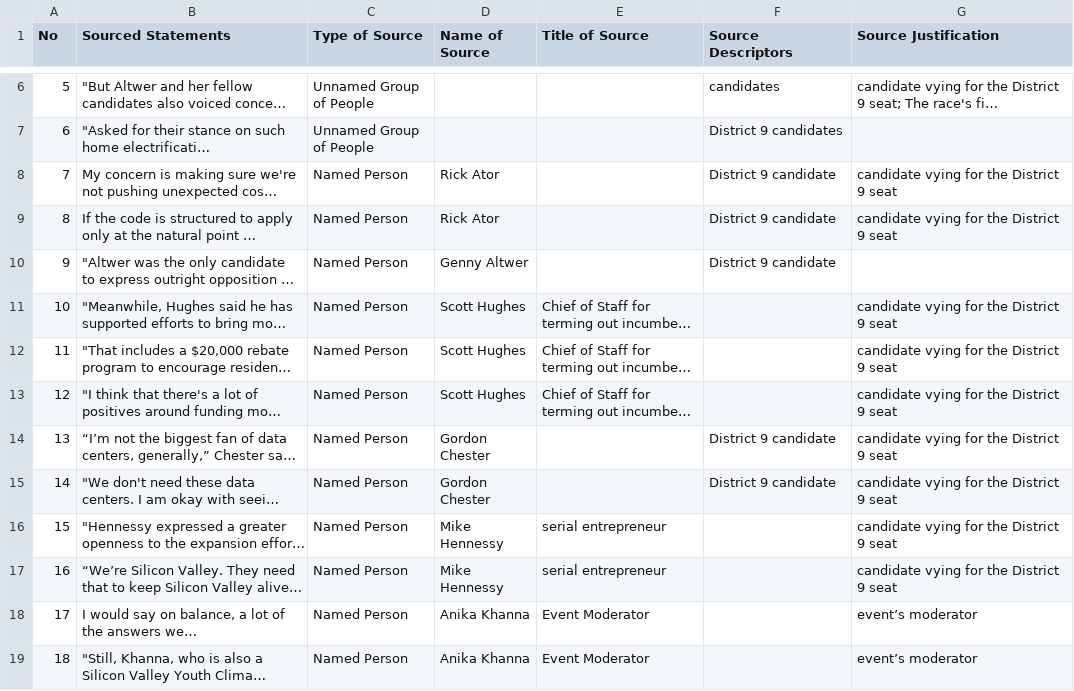
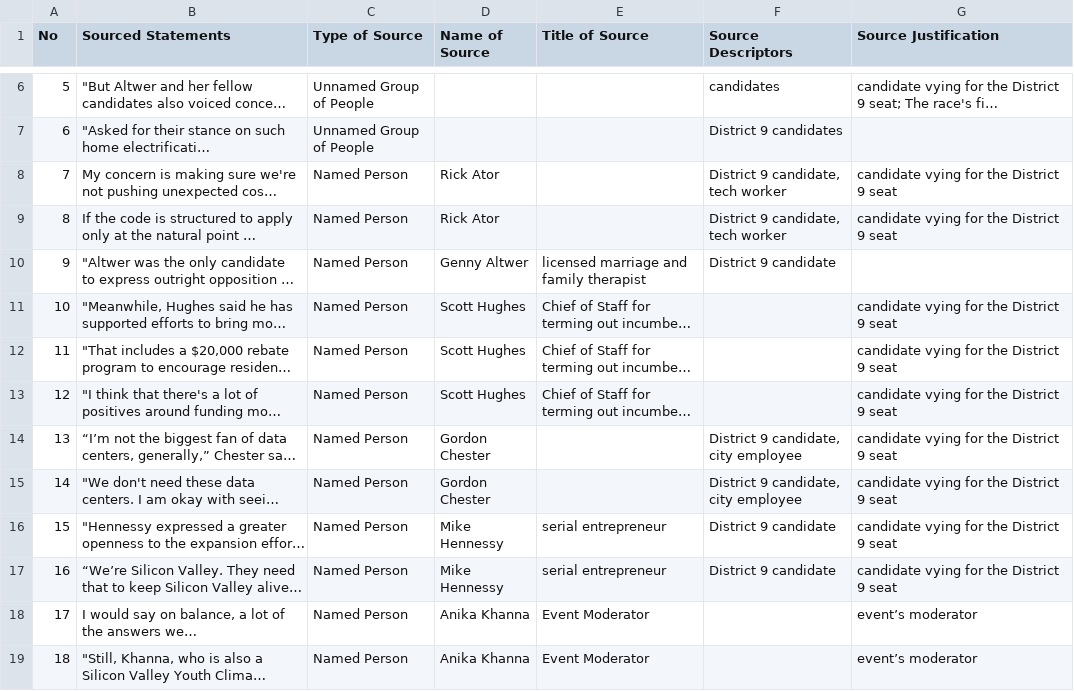
Before and after one commit to MarkkulaCenterJMEthics/llms-journ-sourcing, a CSV file: benchmarking/GT data/GT-II/122-SJ_Climate.csv, drawn as a sheet; only a part is shown, gaps mark what is left out; long unchanged cells end in …; the diff names each change by its address in the sheet, - before the commit and + after, or states it on an @@ line.

```diff
--- a/benchmarking/GT data/GT-II/122-SJ_Climate.csv
+++ b/benchmarking/GT data/GT-II/122-SJ_Climate.csv
-F8:F9 (Source Descriptors): District 9 candidate
+F8:F9 (Source Descriptors): District 9 candidate, tech worker
-E10 (Title of Source): (empty)
+E10 (Title of Source): licensed marriage and family therapist
-F14:F15 (Source Descriptors): District 9 candidate
+F14:F15 (Source Descriptors): District 9 candidate, city employee
-F16:F17 (Source Descriptors): (empty)
+F16:F17 (Source Descriptors): District 9 candidate
```
Also changed, not shown: benchmarking/GT data/GT-II/122-SZ_SJ9_Climate_Policy.csv, benchmarking/GT data/GT-II/58-Louisiana_Shooting.csv, 3 other files.
